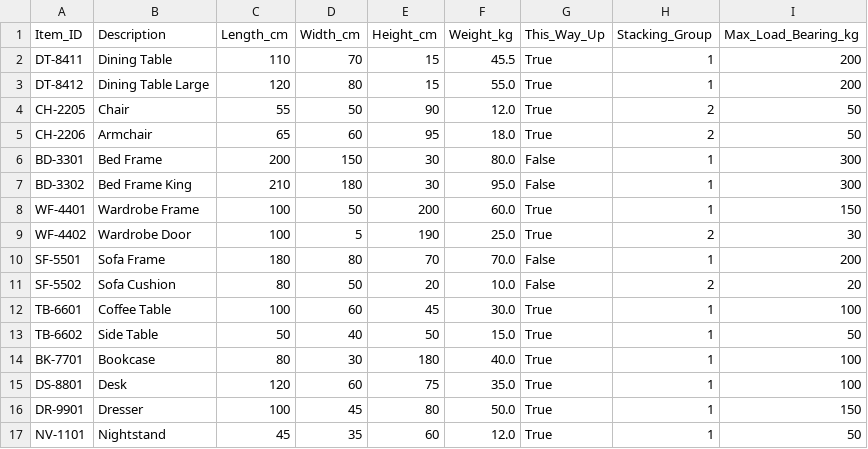
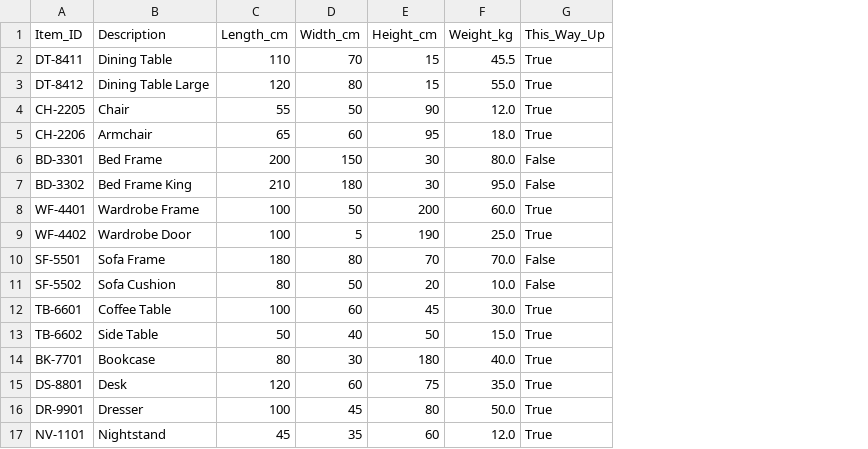
Before and after one commit to tientruongminh108/3D-CLP-DSS, a CSV file: backend/data/item_master.csv, drawn as a sheet; the diff names each change by its address in the sheet, - before the commit and + after, or states it on an @@ line.

```diff
--- a/backend/data/item_master.csv
+++ b/backend/data/item_master.csv
-column H (Stacking_Group), rows 2-17: 1 | 1 | 2 | 2 | 1 | 1 | 1 | 2 | 1 | 2 | 1 | 1 | 1 | 1 | 1 | 1
-column I (Max_Load_Bearing_kg), rows 2-17: 200 | 200 | 50 | 50 | 300 | 300 | 150 | 30 | 200 | 20 | 100 | 50 | 100 | 100 | 150 | 50
```
Also changed, not shown: data/item_master.csv, data/item_master_02.csv, 34 other files.
